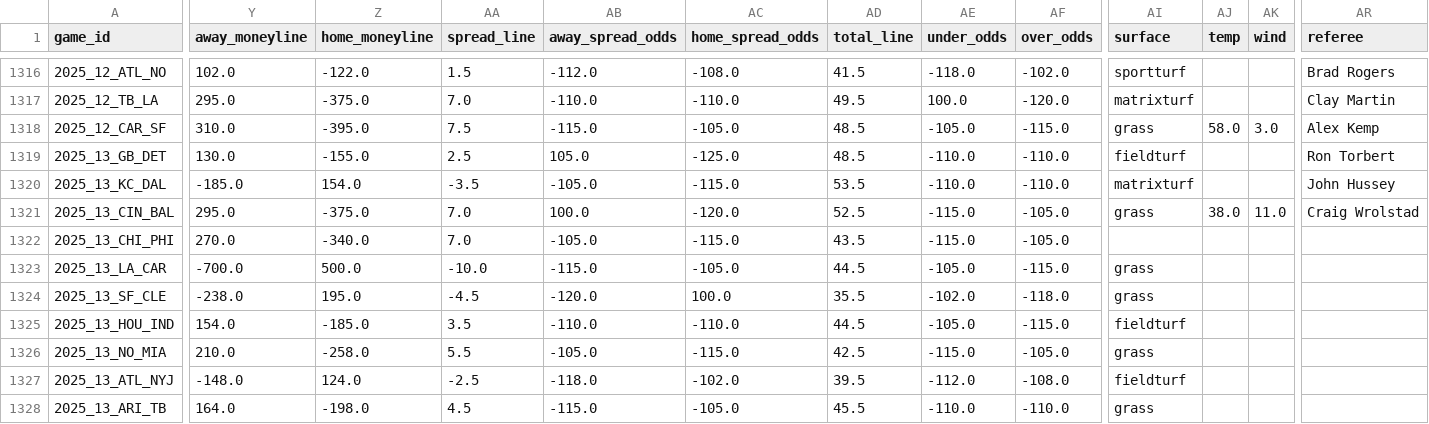
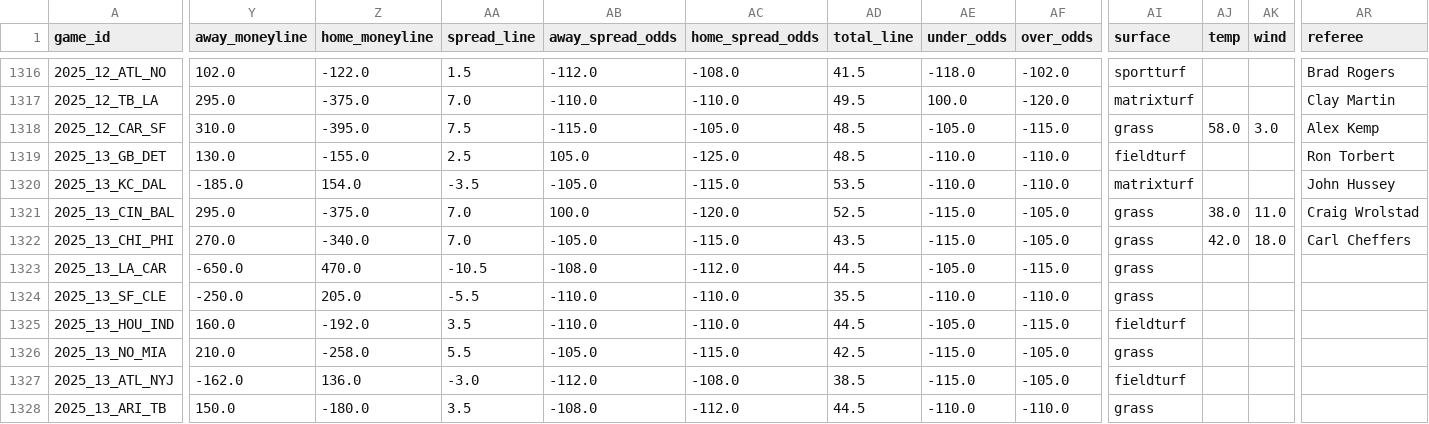
Before and after one commit to dstaggs-15/fantasymanager25, a CSV file: docs/data/raw/schedule_raw.csv, drawn as a sheet; only a part is shown, gaps mark what is left out; the diff covers the shown part only; the diff names each change by its address in the sheet, - before the commit and + after, or states it on an @@ line.

```diff
--- a/docs/data/raw/schedule_raw.csv
+++ b/docs/data/raw/schedule_raw.csv
-AI1322 (surface): (empty)
+AI1322 (surface): grass
-AJ1322 (temp): (empty)
+AJ1322 (temp): 42.0
-AK1322 (wind): (empty)
+AK1322 (wind): 18.0
-AR1322 (referee): (empty)
+AR1322 (referee): Carl Cheffers
-Y1323 (away_moneyline): -700.0
+Y1323 (away_moneyline): -650.0
-Z1323 (home_moneyline): 500.0
+Z1323 (home_moneyline): 470.0
-AA1323 (spread_line): -10.0
+AA1323 (spread_line): -10.5
-AB1323 (away_spread_odds): -115.0
+AB1323 (away_spread_odds): -108.0
-AC1323 (home_spread_odds): -105.0
+AC1323 (home_spread_odds): -112.0
-Y1324 (away_moneyline): -238.0
+Y1324 (away_moneyline): -250.0
-Z1324 (home_moneyline): 195.0
+Z1324 (home_moneyline): 205.0
-AA1324 (spread_line): -4.5
+AA1324 (spread_line): -5.5
-AB1324 (away_spread_odds): -120.0
+AB1324 (away_spread_odds): -110.0
-AC1324 (home_spread_odds): 100.0
+AC1324 (home_spread_odds): -110.0
-AE1324 (under_odds): -102.0
+AE1324 (under_odds): -110.0
-AF1324 (over_odds): -118.0
+AF1324 (over_odds): -110.0
-Y1325 (away_moneyline): 154.0
+Y1325 (away_moneyline): 160.0
-Z1325 (home_moneyline): -185.0
+Z1325 (home_moneyline): -192.0
-Y1327 (away_moneyline): -148.0
+Y1327 (away_moneyline): -162.0
-Z1327 (home_moneyline): 124.0
+Z1327 (home_moneyline): 136.0
-AA1327 (spread_line): -2.5
+AA1327 (spread_line): -3.0
-AB1327 (away_spread_odds): -118.0
+AB1327 (away_spread_odds): -112.0
-AC1327 (home_spread_odds): -102.0
+AC1327 (home_spread_odds): -108.0
-AD1327 (total_line): 39.5
+AD1327 (total_line): 38.5
-AE1327 (under_odds): -112.0
+AE1327 (under_odds): -115.0
-AF1327 (over_odds): -108.0
+AF1327 (over_odds): -105.0
-Y1328 (away_moneyline): 164.0
+Y1328 (away_moneyline): 150.0
-Z1328 (home_moneyline): -198.0
+Z1328 (home_moneyline): -180.0
-AA1328 (spread_line): 4.5
+AA1328 (spread_line): 3.5
-AB1328 (away_spread_odds): -115.0
+AB1328 (away_spread_odds): -108.0
-AC1328 (home_spread_odds): -105.0
+AC1328 (home_spread_odds): -112.0
-AD1328 (total_line): 45.5
+AD1328 (total_line): 44.5
```
Also changed, not shown: 25 edited cells elsewhere in this file, docs/data/raw/oline_rankings.csv, 2 other files.
